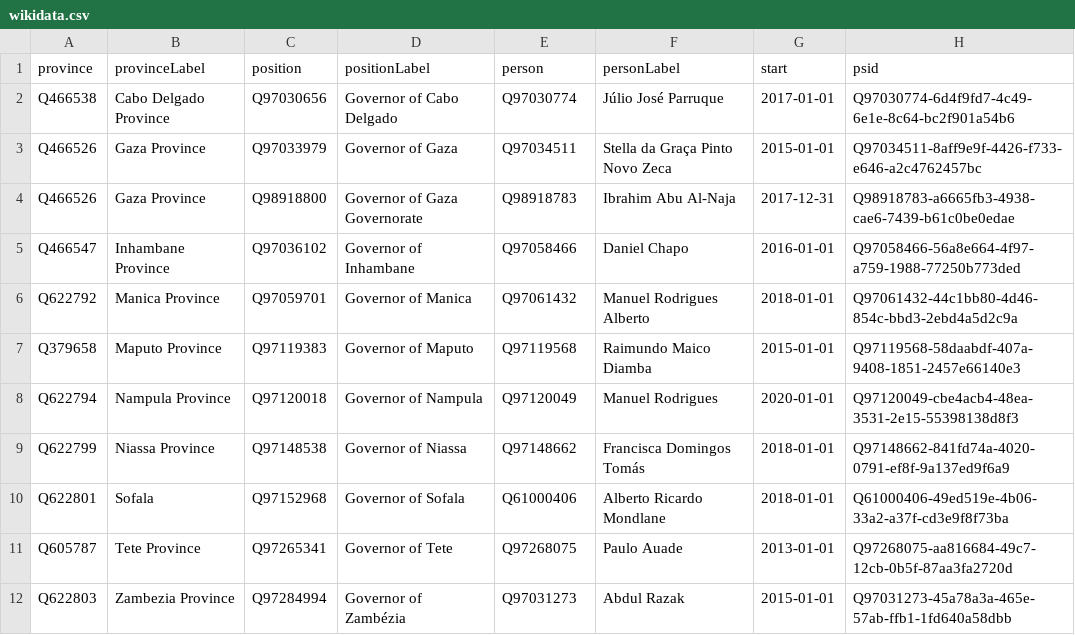
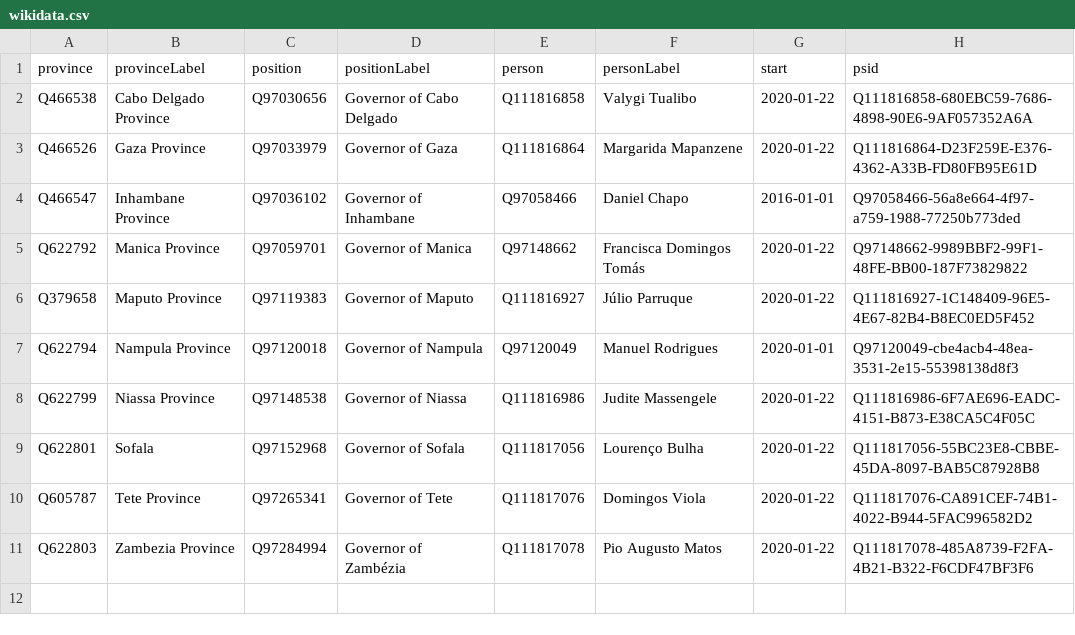
Before and after one commit to every-politician-scrapers/mozambique, a CSV file: sources/governors/wikidata.csv, drawn as a sheet.

Commit message:
refresh data after updating P39s

```diff
--- a/sources/governors/wikidata.csv
+++ b/sources/governors/wikidata.csv
@@ -1,12 +1,11 @@
 province,provinceLabel,position,positionLabel,person,personLabel,start,psid
-Q466538,Cabo Delgado Province,Q97030656,Governor of Cabo Delgado,Q97030774,Júlio José Parruque,2017-01-01,Q97030774-6d4f9fd7-4c49-6e1e-8c64-bc2f901a54b6
-Q466526,Gaza Province,Q97033979,Governor of Gaza,Q97034511,Stella da Graça Pinto Novo Zeca,2015-01-01,Q97034511-8aff9e9f-4426-f733-e646-a2c4762457bc
-Q466526,Gaza Province,Q98918800,Governor of Gaza Governorate,Q98918783,Ibrahim Abu Al-Naja,2017-12-31,Q98918783-a6665fb3-4938-cae6-7439-b61c0be0edae
+Q466538,Cabo Delgado Province,Q97030656,Governor of Cabo Delgado,Q111816858,Valygi Tualibo,2020-01-22,Q111816858-680EBC59-7686-4898-90E6-9AF057352A6A
+Q466526,Gaza Province,Q97033979,Governor of Gaza,Q111816864,Margarida Mapanzene,2020-01-22,Q111816864-D23F259E-E376-4362-A33B-FD80FB95E61D
 Q466547,Inhambane Province,Q97036102,Governor of Inhambane,Q97058466,Daniel Chapo,2016-01-01,Q97058466-56a8e664-4f97-a759-1988-77250b773ded
-Q622792,Manica Province,Q97059701,Governor of Manica,Q97061432,Manuel Rodrigues Alberto,2018-01-01,Q97061432-44c1bb80-4d46-854c-bbd3-2ebd4a5d2c9a
-Q379658,Maputo Province,Q97119383,Governor of Maputo,Q97119568,Raimundo Maico Diamba,2015-01-01,Q97119568-58daabdf-407a-9408-1851-2457e66140e3
+Q622792,Manica Province,Q97059701,Governor of Manica,Q97148662,Francisca Domingos Tomás,2020-01-22,Q97148662-9989BBF2-99F1-48FE-BB00-187F73829822
+Q379658,Maputo Province,Q97119383,Governor of Maputo,Q111816927,Júlio Parruque,2020-01-22,Q111816927-1C148409-96E5-4E67-82B4-B8EC0ED5F452
 Q622794,Nampula Province,Q97120018,Governor of Nampula,Q97120049,Manuel Rodrigues,2020-01-01,Q97120049-cbe4acb4-48ea-3531-2e15-55398138d8f3
-Q622799,Niassa Province,Q97148538,Governor of Niassa,Q97148662,Francisca Domingos Tomás,2018-01-01,Q97148662-841fd74a-4020-0791-ef8f-9a137ed9f6a9
-Q622801,Sofala,Q97152968,Governor of Sofala,Q61000406,Alberto Ricardo Mondlane,2018-01-01,Q61000406-49ed519e-4b06-33a2-a37f-cd3e9f8f73ba
-Q605787,Tete Province,Q97265341,Governor of Tete,Q97268075,Paulo Auade,2013-01-01,Q97268075-aa816684-49c7-12cb-0b5f-87aa3fa2720d
-Q622803,Zambezia Province,Q97284994,Governor of Zambézia,Q97031273,Abdul Razak,2015-01-01,Q97031273-45a78a3a-465e-57ab-ffb1-1fd640a58dbb
+Q622799,Niassa Province,Q97148538,Governor of Niassa,Q111816986,Judite Massengele,2020-01-22,Q111816986-6F7AE696-EADC-4151-B873-E38CA5C4F05C
+Q622801,Sofala,Q97152968,Governor of Sofala,Q111817056,Lourenço Bulha,2020-01-22,Q111817056-55BC23E8-CBBE-45DA-8097-BAB5C87928B8
+Q605787,Tete Province,Q97265341,Governor of Tete,Q111817076,Domingos Viola,2020-01-22,Q111817076-CA891CEF-74B1-4022-B944-5FAC996582D2
+Q622803,Zambezia Province,Q97284994,Governor of Zambézia,Q111817078,Pio Augusto Matos,2020-01-22,Q111817078-485A8739-F2FA-4B21-B322-F6CDF47BF3F6
```
Also changed, not shown: 1 other file.
